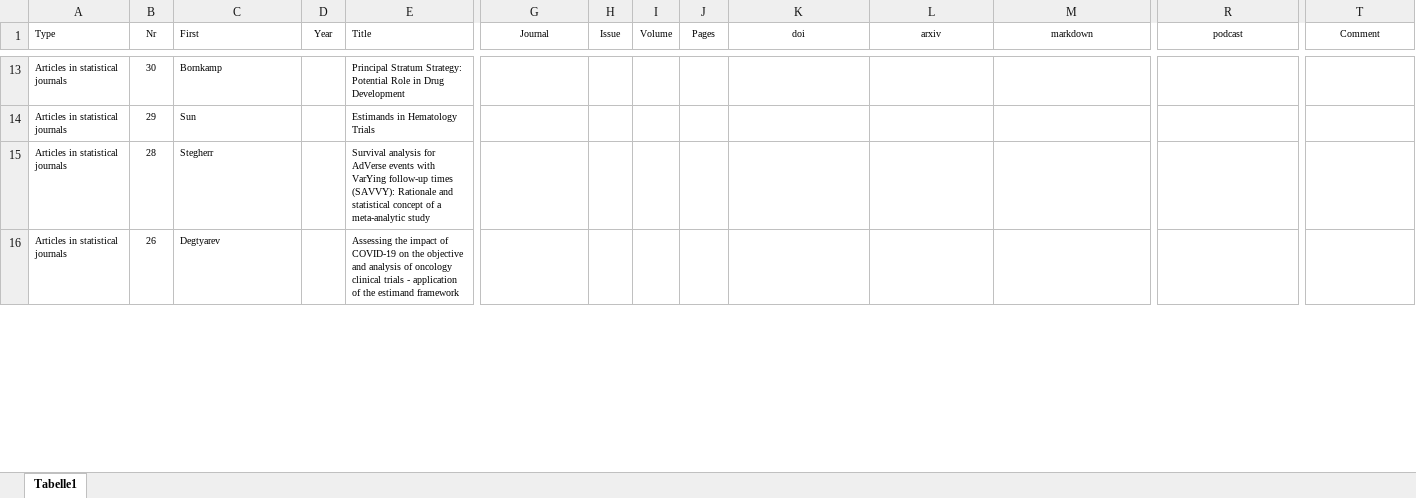
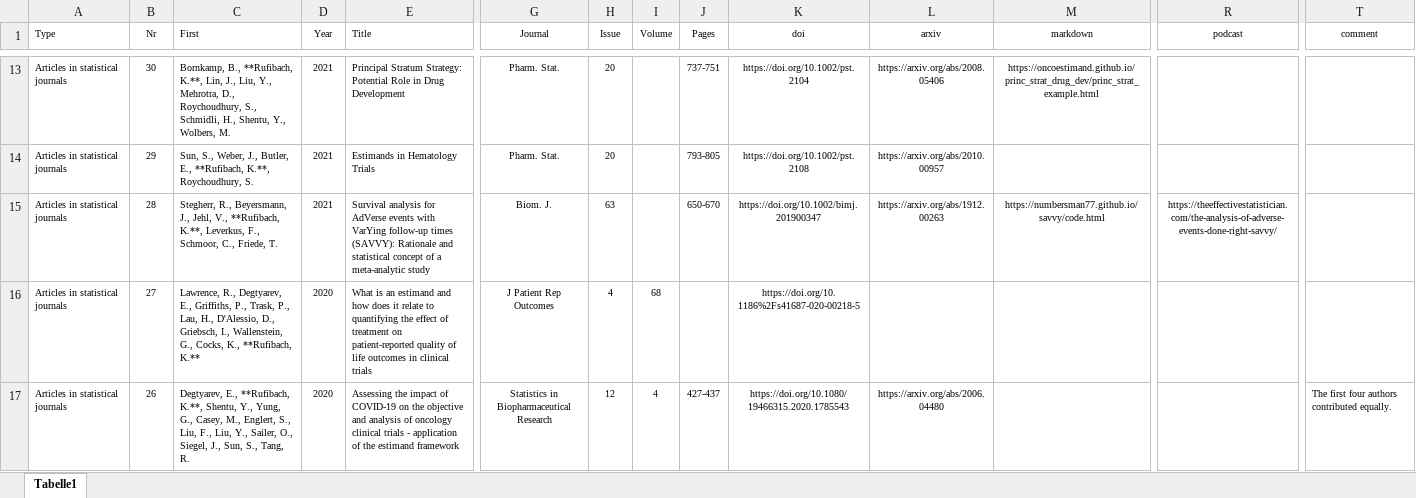
Before and after one commit to numbersman77/kasparrufibach, an Excel workbook: data/publications.xlsx, sheet Tabelle1, drawn as a sheet; only a part is shown, gaps mark what is left out; values as stored, in another font and other column widths than the file's, no borders; addresses are those after the commit; rows hold the shown columns only; the diff covers the shown part only; the diff names each change by its address in the sheet, - before the commit and + after, or states it on an @@ line.

```diff
--- a/data/publications.xlsx (sheet Tabelle1)
+++ b/data/publications.xlsx (sheet Tabelle1)
-T1: Comment
+T1: comment
-C13 (First): Bornkamp
+C13 (First): Bornkamp, B., **Rufibach, K.**, Lin, J., Liu, Y., Mehrotra, D., Roychoudhury, S., Schmidli, H., Shentu, Y., Wolbers, M.
-D13:D15 (Year): (empty)
+D13:D15 (Year): 2021
-G13:G14 (Journal): (empty)
+G13:G14 (Journal): Pharm. Stat.
-H13:H14 (Issue): (empty)
+H13:H14 (Issue): 20
-J13 (Pages): (empty)
+J13 (Pages): 737-751
-K13 (doi): (empty)
+K13 (doi): https://doi.org/10.1002/pst.2104
-L13 (arxiv): (empty)
+L13 (arxiv): https://arxiv.org/abs/2008.05406
-M13 (markdown): (empty)
+M13 (markdown): https://oncoestimand.github.io/princ_strat_drug_dev/princ_strat_example.html
-C14 (First): Sun
+C14 (First): Sun, S., Weber, J., Butler, E., **Rufibach, K.**, Roychoudhury, S.
-J14 (Pages): (empty)
+J14 (Pages): 793-805
-K14 (doi): (empty)
+K14 (doi): https://doi.org/10.1002/pst.2108
-L14 (arxiv): (empty)
+L14 (arxiv): https://arxiv.org/abs/2010.00957
-C15 (First): Stegherr
+C15 (First): Stegherr, R., Beyersmann, J., Jehl, V., **Rufibach, K.**, Leverkus, F., Schmoor, C., Friede, T.
-G15 (Journal): (empty)
+G15 (Journal): Biom. J.
-H15 (Issue): (empty)
+H15 (Issue): 63
-J15 (Pages): (empty)
+J15 (Pages): 650-670
-K15 (doi): (empty)
+K15 (doi): https://doi.org/10.1002/bimj.201900347
-L15 (arxiv): (empty)
+L15 (arxiv): https://arxiv.org/abs/1912.00263
-M15 (markdown): (empty)
+M15 (markdown): https://numbersman77.github.io/savvy/code.html
-R15 (podcast): (empty)
+R15 (podcast): https://theeffectivestatistician.com/the-analysis-of-adverse-events-done-right-savvy/
+row 16: Articles in statistical journals | 27 | Lawrence, R., Degtyarev, E., Griffiths, P., Trask, P., Lau, H., D'Alessio, D., Griebsch, I., Wallenstein, G., Cocks, K., **Rufibach, K.** | 2020 | What is an estimand and how does it relate to quantifying the effect of treatment on patient-reported quality of life outcomes in clinical trials | J Patient Rep Outcomes | 4 | 68 |  | https://doi.org/10.1186%2Fs41687-020-00218-5
-C17 (First): Degtyarev
+C17 (First): Degtyarev, E., **Rufibach, K.**, Shentu, Y., Yung, G., Casey, M., Englert, S., Liu, F., Liu, Y., Sailer, O., Siegel, J., Sun, S., Tang, R.
-D17 (Year): (empty)
+D17 (Year): 2020
-G17 (Journal): (empty)
+G17 (Journal): Statistics in Biopharmaceutical Research
-H17 (Issue): (empty)
+H17 (Issue): 12
-I17 (Volume): (empty)
+I17 (Volume): 4
-J17 (Pages): (empty)
+J17 (Pages): 427-437
-K17 (doi): (empty)
+K17 (doi): https://doi.org/10.1080/19466315.2020.1785543
-L17 (arxiv): (empty)
+L17 (arxiv): https://arxiv.org/abs/2006.04480
-T17 (comment): (empty)
+T17 (comment): The first four authors contributed equally.
```
Also changed, not shown: 8 added rows, 8 removed rows and 222 edited cells elsewhere in this sheet, 36 other files.
